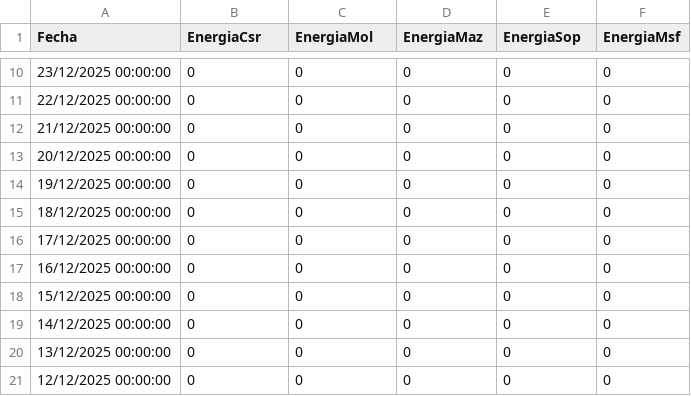
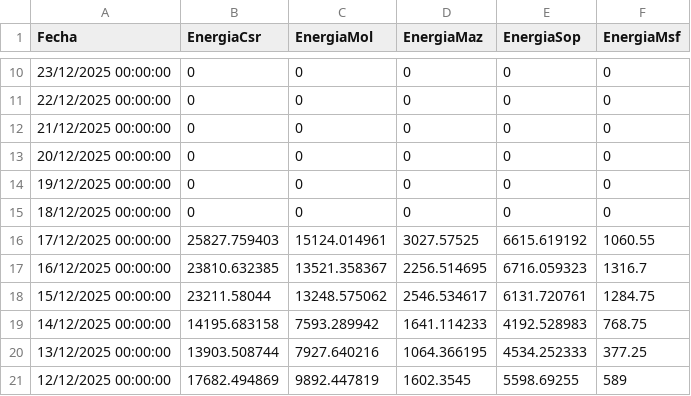
Before and after one commit to jp1309/celec, a CSV file: Produ_mensual/Producción_CSR_diciembre-2025.csv, drawn as a sheet; only a part is shown, gaps mark what is left out; the diff covers the shown part only.

```diff
--- a/Produ_mensual/Producción_CSR_diciembre-2025.csv
+++ b/Produ_mensual/Producción_CSR_diciembre-2025.csv
@@ -15,7 +15,7 @@
 "18/12/2025 00:00:00",0,0,0,0,0
-"17/12/2025 00:00:00",0,0,0,0,0
-"16/12/2025 00:00:00",0,0,0,0,0
-"15/12/2025 00:00:00",0,0,0,0,0
-"14/12/2025 00:00:00",0,0,0,0,0
-"13/12/2025 00:00:00",0,0,0,0,0
-"12/12/2025 00:00:00",0,0,0,0,0
+"17/12/2025 00:00:00",25827.759403,15124.014961,3027.57525,6615.619192,1060.55
+"16/12/2025 00:00:00",23810.632385,13521.358367,2256.514695,6716.059323,1316.7
+"15/12/2025 00:00:00",23211.58044,13248.575062,2546.534617,6131.720761,1284.75
+"14/12/2025 00:00:00",14195.683158,7593.289942,1641.114233,4192.528983,768.75
+"13/12/2025 00:00:00",13903.508744,7927.640216,1064.366195,4534.252333,377.25
+"12/12/2025 00:00:00",17682.494869,9892.447819,1602.3545,5598.69255,589
```
Also changed, not shown: 15 edited cells elsewhere in this file, 3 other files.
